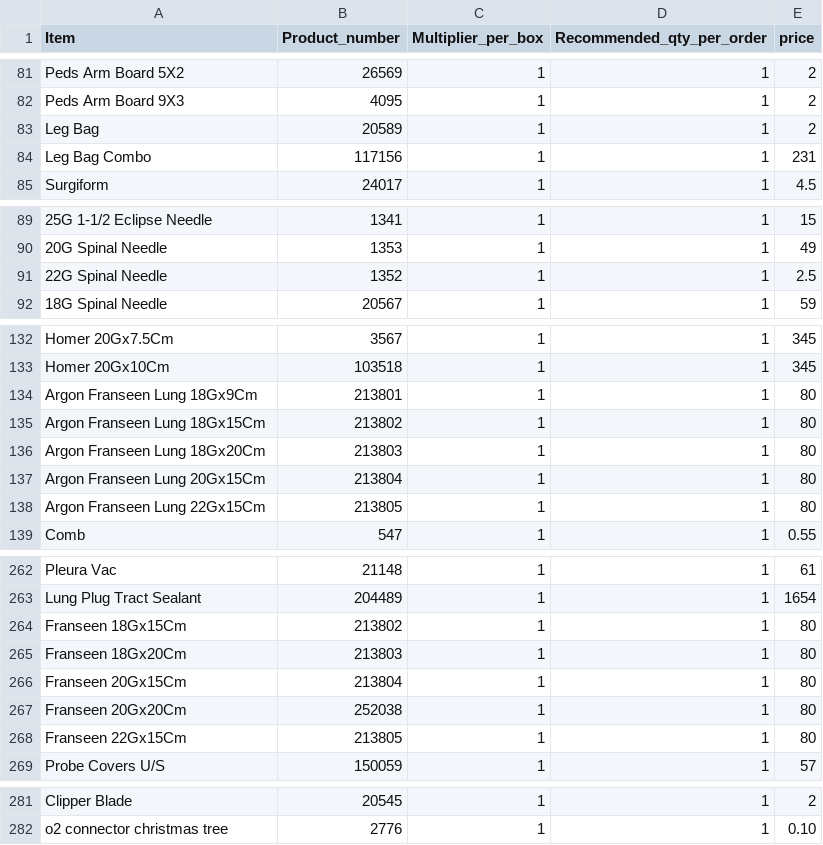
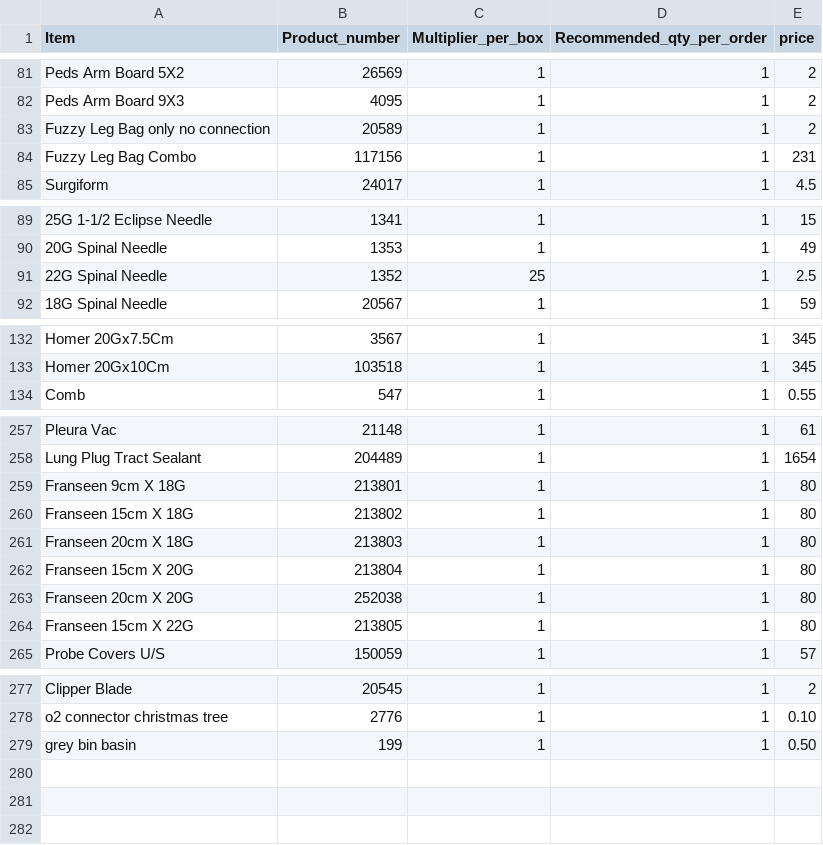
Before and after one commit to yelrambob/supply_QR, a CSV file: data/catalog.csv, drawn as a sheet; only a part is shown, gaps mark what is left out; removed rows and columns are numbered as before the commit, all else as after; the diff covers the shown part only; the diff names each change by its address in the sheet, - before the commit and + after, or states it on an @@ line.

Commit message:
Update catalog.csv

```diff
--- a/data/catalog.csv
+++ b/data/catalog.csv
-A83 (Item): Leg Bag
+A83 (Item): Fuzzy Leg Bag only no connection
-A84 (Item): Leg Bag Combo
+A84 (Item): Fuzzy Leg Bag Combo
-C91 (Multiplier_per_box): 1
+C91 (Multiplier_per_box): 25
-row 134: Argon Franseen Lung 18Gx9Cm | 213801 | 1 | 1 | 80
-row 135: Argon Franseen Lung 18Gx15Cm | 213802 | 1 | 1 | 80
-row 136: Argon Franseen Lung 18Gx20Cm | 213803 | 1 | 1 | 80
-row 137: Argon Franseen Lung 20Gx15Cm | 213804 | 1 | 1 | 80
-row 138: Argon Franseen Lung 22Gx15Cm | 213805 | 1 | 1 | 80
+row 259: Franseen 9cm X 18G | 213801 | 1 | 1 | 80
-A260 (Item): Franseen 18Gx15Cm
+A260 (Item): Franseen 15cm X 18G
-A261 (Item): Franseen 18Gx20Cm
+A261 (Item): Franseen 20cm X 18G
-A262 (Item): Franseen 20Gx15Cm
+A262 (Item): Franseen 15cm X 20G
-A263 (Item): Franseen 20Gx20Cm
+A263 (Item): Franseen 20cm X 20G
-A264 (Item): Franseen 22Gx15Cm
+A264 (Item): Franseen 15cm X 22G
+row 279: grey bin basin | 199 | 1 | 1 | 0.50
```
Also changed, not shown: 2 edited cells elsewhere in this file.
